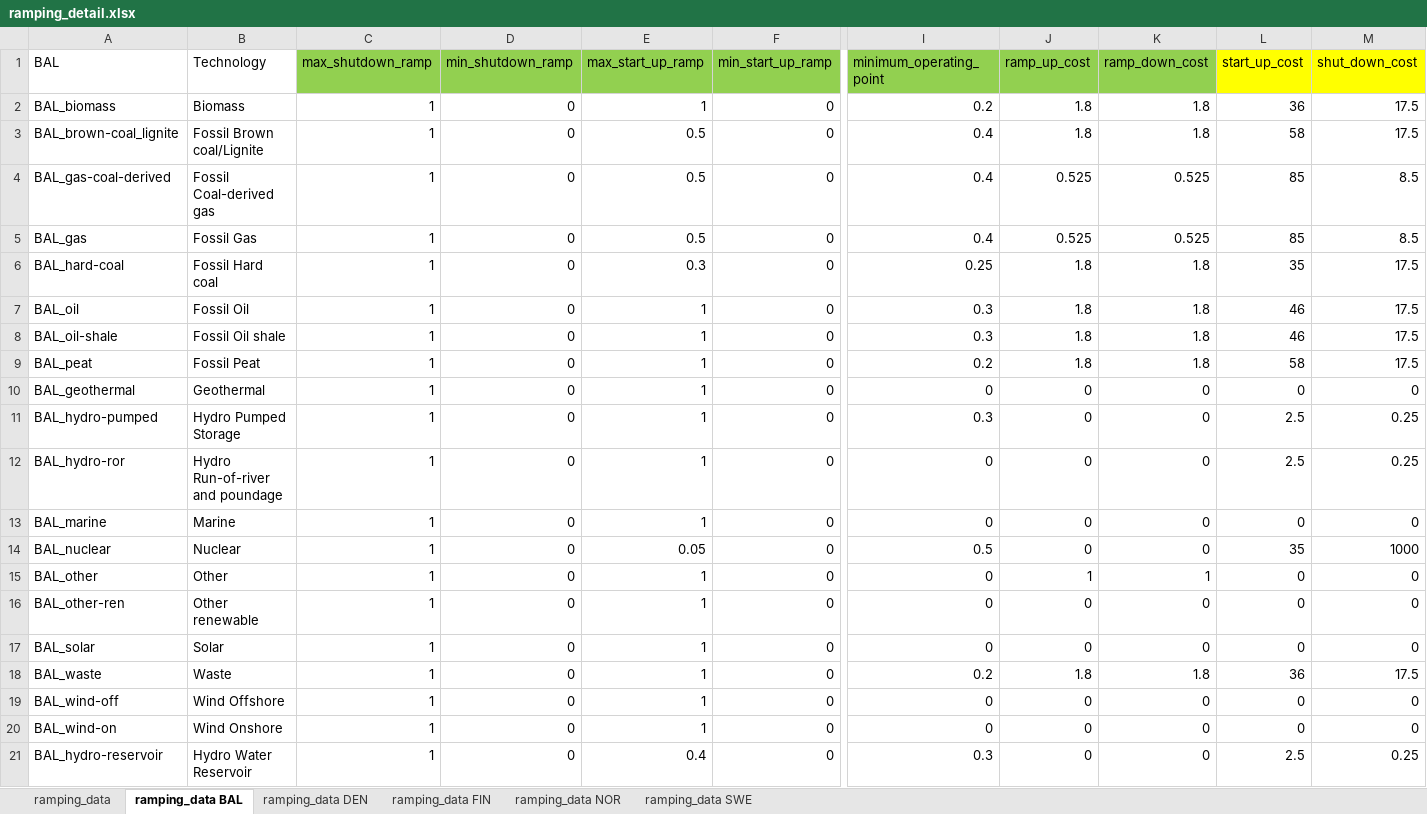
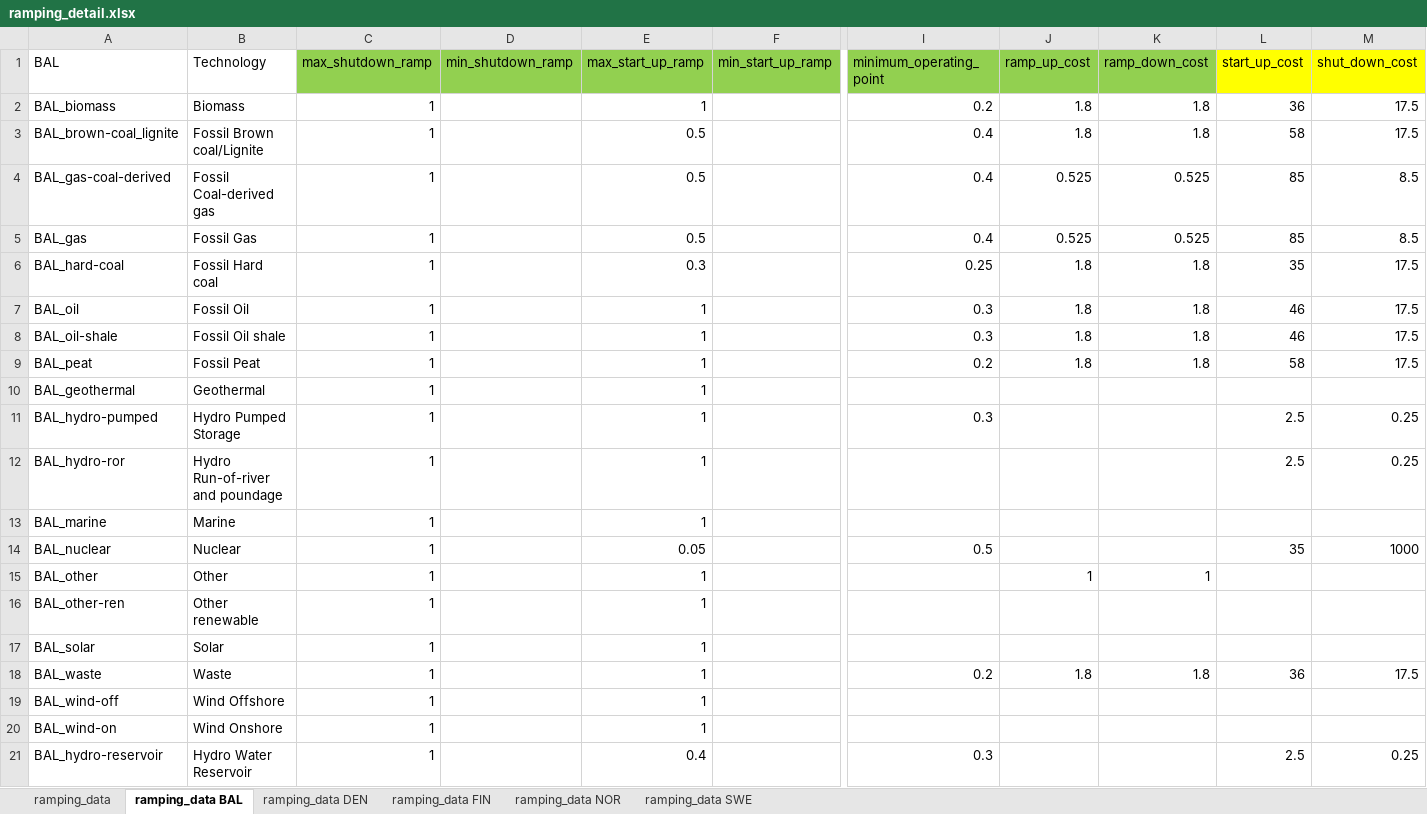
Before and after one commit to gamma-opt/MESSO, an Excel workbook: model-data/ramping_detail.xlsx, sheet ramping_data BAL, drawn as a sheet; only a part is shown, gaps mark what is left out; values as stored, in another font and other column widths than the file's, no borders; the diff names each change by its address in the sheet, - before the commit and + after, or states it on an @@ line.

Commit message:
update input data

```diff
--- a/model-data/ramping_detail.xlsx (sheet ramping_data BAL)
+++ b/model-data/ramping_detail.xlsx (sheet ramping_data BAL)
-D2:D21 (min_shutdown_ramp): 0
+D2:D21 (min_shutdown_ramp): (empty)
-F2:F21 (min_start_up_ramp): 0
+F2:F21 (min_start_up_ramp): (empty)
-I10 (minimum_operating_point): 0
+I10 (minimum_operating_point): (empty)
-J10:J14 (ramp_up_cost): 0
+J10:J14 (ramp_up_cost): (empty)
-K10:K14 (ramp_down_cost): 0
+K10:K14 (ramp_down_cost): (empty)
-L10 (start_up_cost): 0
+L10 (start_up_cost): (empty)
-M10 (shut_down_cost): 0
+M10 (shut_down_cost): (empty)
-I12:I13 (minimum_operating_point): 0
+I12:I13 (minimum_operating_point): (empty)
-L13 (start_up_cost): 0
+L13 (start_up_cost): (empty)
-M13 (shut_down_cost): 0
+M13 (shut_down_cost): (empty)
-I15:I17 (minimum_operating_point): 0
+I15:I17 (minimum_operating_point): (empty)
-L15:L17 (start_up_cost): 0
+L15:L17 (start_up_cost): (empty)
-M15:M17 (shut_down_cost): 0
+M15:M17 (shut_down_cost): (empty)
-J16:J17 (ramp_up_cost): 0
+J16:J17 (ramp_up_cost): (empty)
-K16:K17 (ramp_down_cost): 0
+K16:K17 (ramp_down_cost): (empty)
-I19:I20 (minimum_operating_point): 0
+I19:I20 (minimum_operating_point): (empty)
-J19:J21 (ramp_up_cost): 0
+J19:J21 (ramp_up_cost): (empty)
-K19:K21 (ramp_down_cost): 0
+K19:K21 (ramp_down_cost): (empty)
-L19:L20 (start_up_cost): 0
+L19:L20 (start_up_cost): (empty)
-M19:M20 (shut_down_cost): 0
+M19:M20 (shut_down_cost): (empty)
```
Also changed, not shown: sheet ramping_data FIN, sheet ramping_data NOR, sheet ramping_data DEN, sheet ramping_data SWE, formulas that keep their value, model-data/all_capacities.xlsx, model-data/gen_technology.xlsx, 5 other files.
